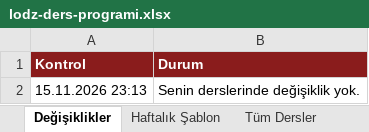
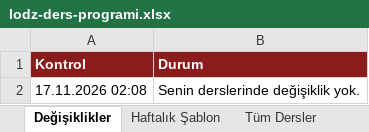
Before and after one commit to ilhandemirel/lodz-ders-takip, an Excel workbook: docs/lodz-ders-programi.xlsx, sheet Değişiklikler, drawn as a sheet; values as stored, in another font and other column widths than the file's, no borders; the diff names each change by its address in the sheet, - before the commit and + after, or states it on an @@ line.

Commit message:
Celcat kontrolü: nochange (2026-11-17)

```diff
--- a/docs/lodz-ders-programi.xlsx (sheet Değişiklikler)
+++ b/docs/lodz-ders-programi.xlsx (sheet Değişiklikler)
-A2 (Kontrol): 15.11.2026 23:13
+A2 (Kontrol): 17.11.2026 02:08
```
Also changed, not shown: sheet Notlar, 4 other files.
